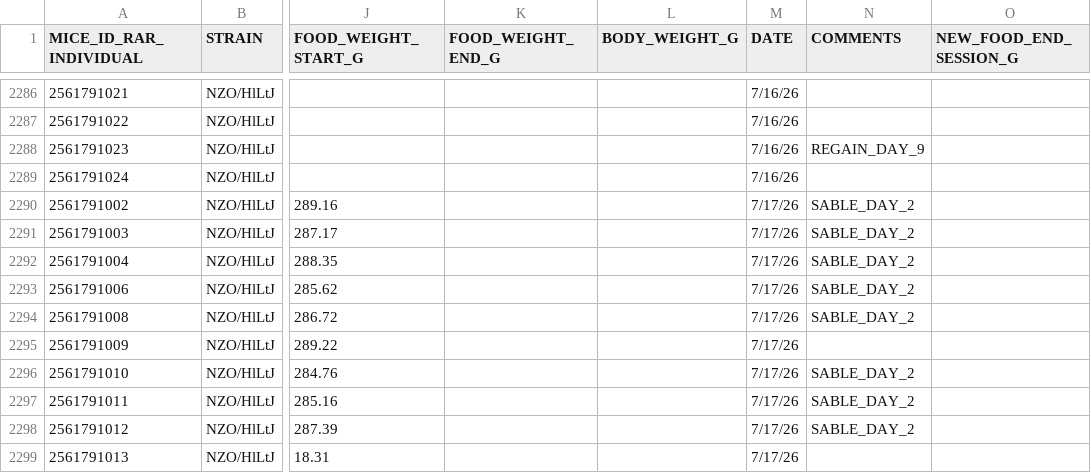
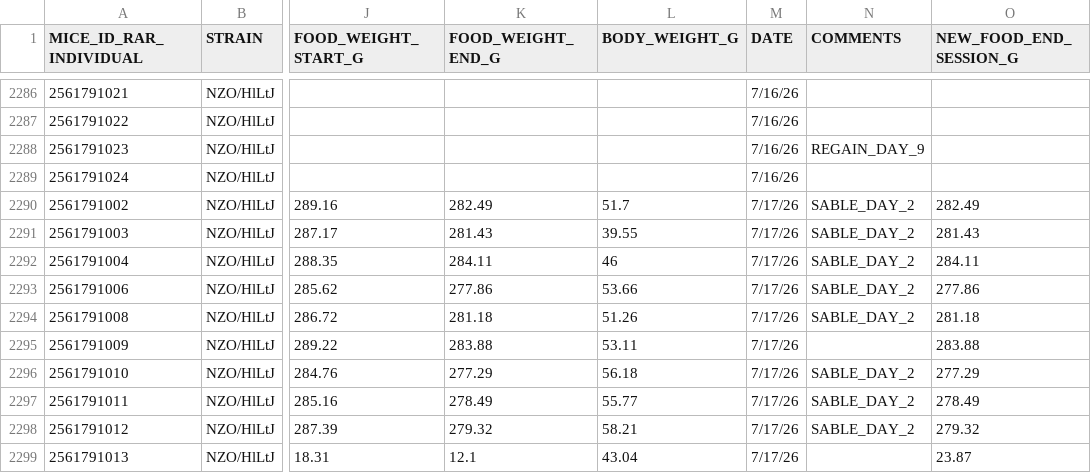
Before and after one commit to miche472/data, a CSV file: data/COHORT_19.csv, drawn as a sheet; only a part is shown, gaps mark what is left out; the diff covers the shown part only; the diff names each change by its address in the sheet, - before the commit and + after, or states it on an @@ line.

Commit message:
Update COHORT_19.csv

```diff
--- a/data/COHORT_19.csv
+++ b/data/COHORT_19.csv
-K2290 (FOOD_WEIGHT_END_G): (empty)
+K2290 (FOOD_WEIGHT_END_G): 282.49
-L2290 (BODY_WEIGHT_G): (empty)
+L2290 (BODY_WEIGHT_G): 51.7
-O2290 (NEW_FOOD_END_SESSION_G): (empty)
+O2290 (NEW_FOOD_END_SESSION_G): 282.49
-K2291 (FOOD_WEIGHT_END_G): (empty)
+K2291 (FOOD_WEIGHT_END_G): 281.43
-L2291 (BODY_WEIGHT_G): (empty)
+L2291 (BODY_WEIGHT_G): 39.55
-O2291 (NEW_FOOD_END_SESSION_G): (empty)
+O2291 (NEW_FOOD_END_SESSION_G): 281.43
-K2292 (FOOD_WEIGHT_END_G): (empty)
+K2292 (FOOD_WEIGHT_END_G): 284.11
-L2292 (BODY_WEIGHT_G): (empty)
+L2292 (BODY_WEIGHT_G): 46
-O2292 (NEW_FOOD_END_SESSION_G): (empty)
+O2292 (NEW_FOOD_END_SESSION_G): 284.11
-K2293 (FOOD_WEIGHT_END_G): (empty)
+K2293 (FOOD_WEIGHT_END_G): 277.86
-L2293 (BODY_WEIGHT_G): (empty)
+L2293 (BODY_WEIGHT_G): 53.66
-O2293 (NEW_FOOD_END_SESSION_G): (empty)
+O2293 (NEW_FOOD_END_SESSION_G): 277.86
-K2294 (FOOD_WEIGHT_END_G): (empty)
+K2294 (FOOD_WEIGHT_END_G): 281.18
-L2294 (BODY_WEIGHT_G): (empty)
+L2294 (BODY_WEIGHT_G): 51.26
-O2294 (NEW_FOOD_END_SESSION_G): (empty)
+O2294 (NEW_FOOD_END_SESSION_G): 281.18
-K2295 (FOOD_WEIGHT_END_G): (empty)
+K2295 (FOOD_WEIGHT_END_G): 283.88
-L2295 (BODY_WEIGHT_G): (empty)
+L2295 (BODY_WEIGHT_G): 53.11
-O2295 (NEW_FOOD_END_SESSION_G): (empty)
+O2295 (NEW_FOOD_END_SESSION_G): 283.88
-K2296 (FOOD_WEIGHT_END_G): (empty)
+K2296 (FOOD_WEIGHT_END_G): 277.29
-L2296 (BODY_WEIGHT_G): (empty)
+L2296 (BODY_WEIGHT_G): 56.18
-O2296 (NEW_FOOD_END_SESSION_G): (empty)
+O2296 (NEW_FOOD_END_SESSION_G): 277.29
-K2297 (FOOD_WEIGHT_END_G): (empty)
+K2297 (FOOD_WEIGHT_END_G): 278.49
-L2297 (BODY_WEIGHT_G): (empty)
+L2297 (BODY_WEIGHT_G): 55.77
-O2297 (NEW_FOOD_END_SESSION_G): (empty)
+O2297 (NEW_FOOD_END_SESSION_G): 278.49
-K2298 (FOOD_WEIGHT_END_G): (empty)
+K2298 (FOOD_WEIGHT_END_G): 279.32
-L2298 (BODY_WEIGHT_G): (empty)
+L2298 (BODY_WEIGHT_G): 58.21
-O2298 (NEW_FOOD_END_SESSION_G): (empty)
+O2298 (NEW_FOOD_END_SESSION_G): 279.32
-K2299 (FOOD_WEIGHT_END_G): (empty)
+K2299 (FOOD_WEIGHT_END_G): 12.1
-L2299 (BODY_WEIGHT_G): (empty)
+L2299 (BODY_WEIGHT_G): 43.04
-O2299 (NEW_FOOD_END_SESSION_G): (empty)
+O2299 (NEW_FOOD_END_SESSION_G): 23.87
```
Also changed, not shown: 33 edited cells elsewhere in this file.
